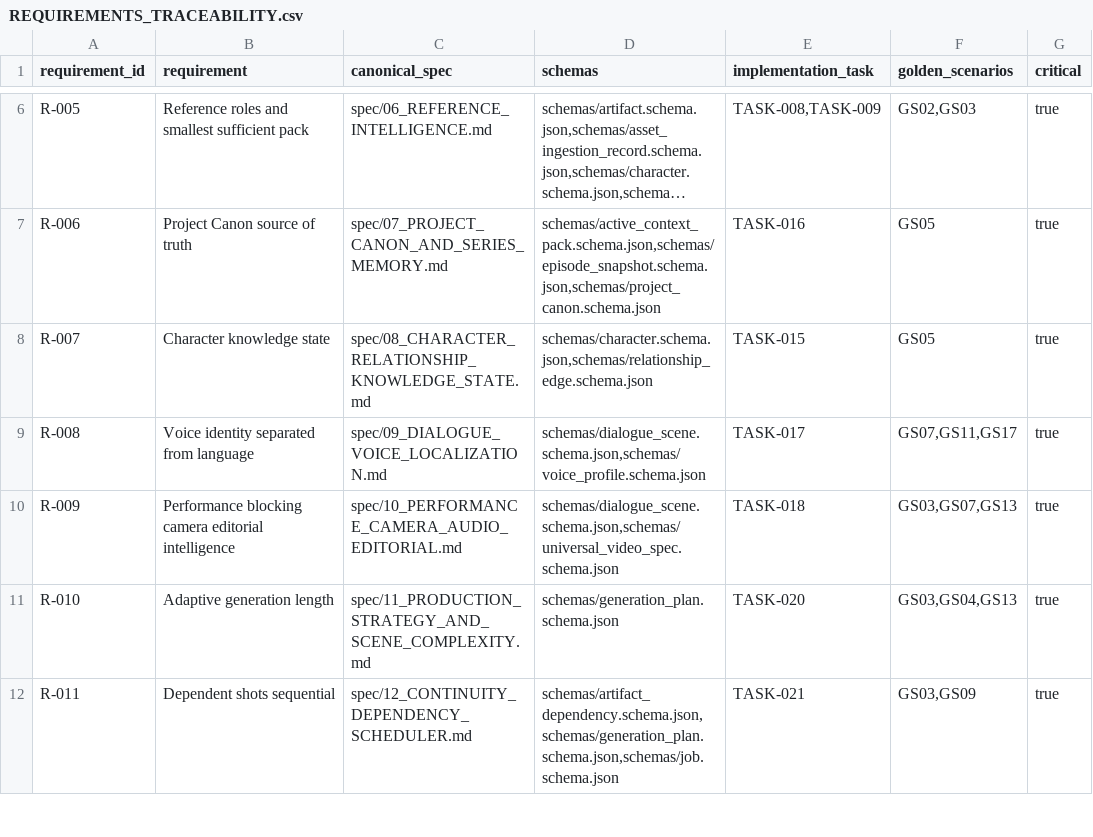
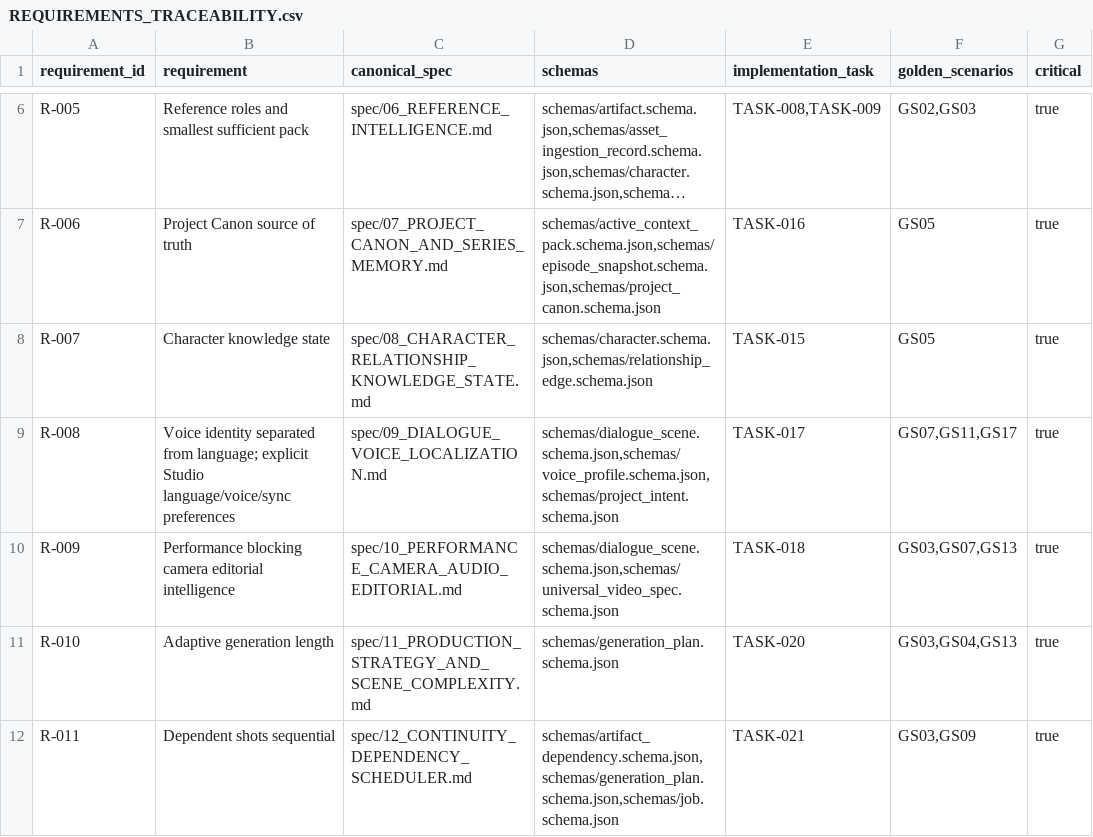
Before and after one commit to TechRate2/ai-film-studio-final-spec, a CSV file: traceability/REQUIREMENTS_TRACEABILITY.csv, drawn as a sheet; only a part is shown, gaps mark what is left out; long unchanged cells end in …; the diff names each change by its address in the sheet, - before the commit and + after, or states it on an @@ line.

```diff
--- a/traceability/REQUIREMENTS_TRACEABILITY.csv
+++ b/traceability/REQUIREMENTS_TRACEABILITY.csv
-B9 (requirement): …separated from language
+B9 (requirement): …separated from language; explicit Studio language/voice/sync preferences
-D9 (schemas): schemas/dialogue_scene.schema.json,schemas/voice_profile.schema.json
+D9 (schemas): schemas/dialogue_scene.schema.json,schemas/voice_profile.schema.json,schemas/project_intent.schema.json
```
Also changed, not shown: evidence/AUDIT_INVENTORY.csv, evidence/AUDIT_ISSUE_MATRIX.csv, 39 other files.
